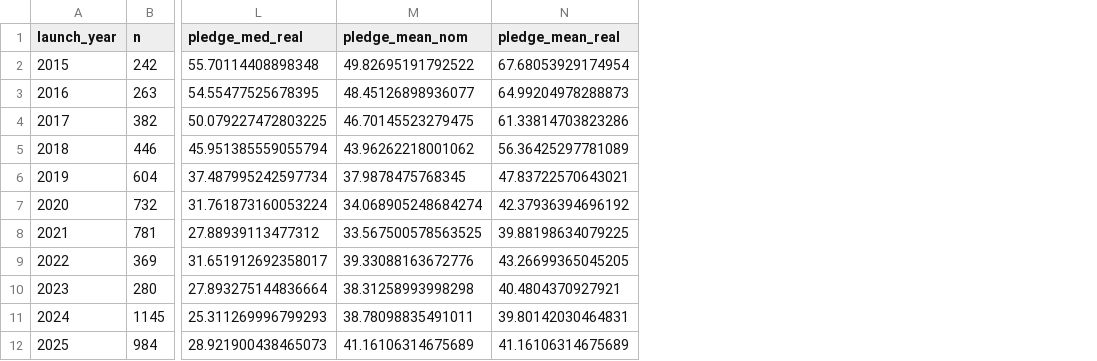
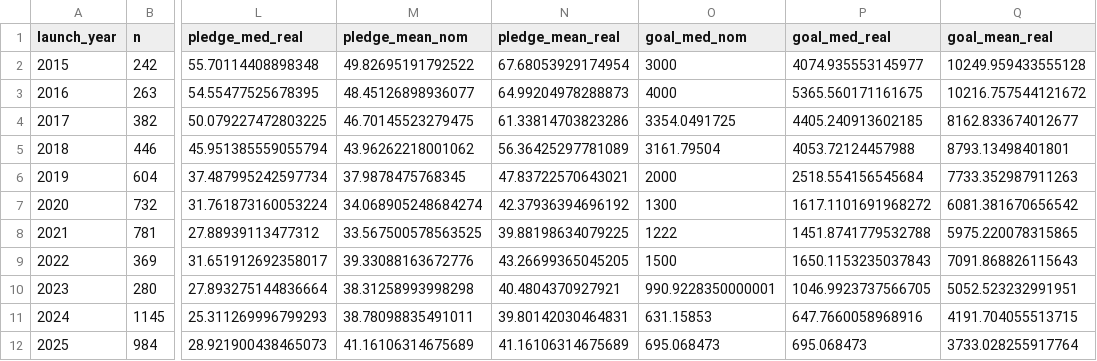
Before and after one commit to alchemical-lich/ttrpg-kickstarter, a CSV file: tables/real_terms_rpg_books_by_year.csv, drawn as a sheet; only a part is shown, gaps mark what is left out; the diff names each change by its address in the sheet, - before the commit and + after, or states it on an @@ line.

```diff
--- a/tables/real_terms_rpg_books_by_year.csv
+++ b/tables/real_terms_rpg_books_by_year.csv
+column O (goal_med_nom), rows 2-12: 3000 | 4000 | 3354.0491725 | 3161.79504 | 2000 | 1300 | 1222 | 1500 | 990.9228350000001 | 631.15853 | 695.068473
+column P (goal_med_real), rows 2-12: 4074.935553145977 | 5365.560171161675 | 4405.240913602185 | 4053.72124457988 | 2518.554156545684 | 1617.1101691968272 | 1451.8741779532788 | 1650.1153235037843 | 1046.9923737566705 | 647.7660058968916 | 695.068473
+column Q (goal_mean_real), rows 2-12: 10249.959433555128 | 10216.757544121672 | 8162.833674012677 | 8793.13498401801 | 7733.352987911263 | 6081.381670656542 | 5975.220078315865 | 7091.868826115643 | 5052.523232991951 | 4191.704055513715 | 3733.028255917764
```
Also changed, not shown: 7 other files.
